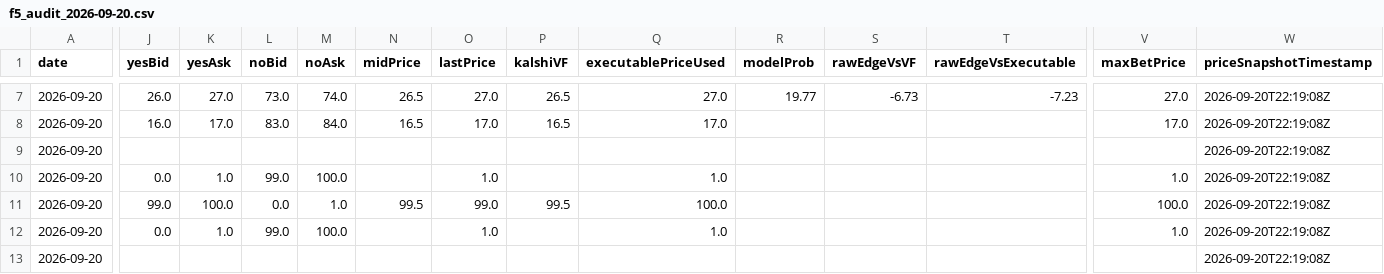
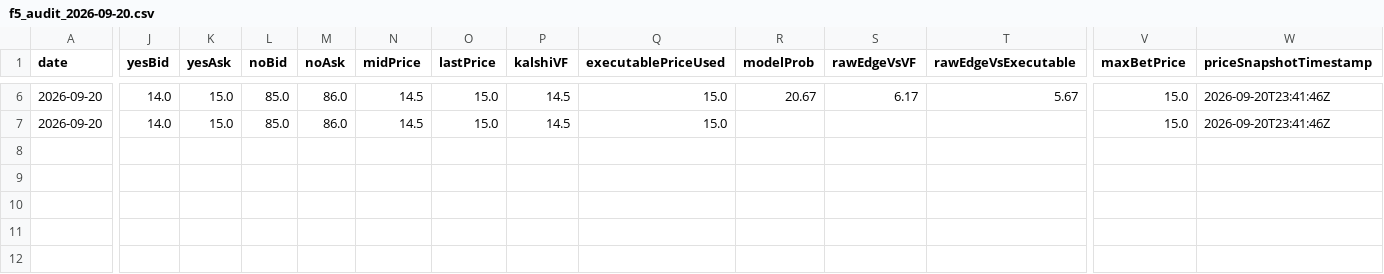
Before and after one commit to chmoses98/edge-finder-api, a CSV file: data/f5_audit_2026-09-20.csv, drawn as a sheet; only a part is shown, gaps mark what is left out; removed rows and columns are numbered as before the commit, all else as after; rows hold the shown columns only; the diff covers the shown part only; the diff names each change by its address in the sheet, - before the commit and + after, or states it on an @@ line.

```diff
--- a/data/f5_audit_2026-09-20.csv
+++ b/data/f5_audit_2026-09-20.csv
-J6 (yesBid): 26.0
+J6 (yesBid): 14.0
-K6 (yesAsk): 27.0
+K6 (yesAsk): 15.0
-L6 (noBid): 73.0
+L6 (noBid): 85.0
-M6 (noAsk): 74.0
+M6 (noAsk): 86.0
-N6 (midPrice): 26.5
+N6 (midPrice): 14.5
-O6 (lastPrice): 27.0
+O6 (lastPrice): 15.0
-P6 (kalshiVF): 26.5
+P6 (kalshiVF): 14.5
-Q6 (executablePriceUsed): 27.0
+Q6 (executablePriceUsed): 15.0
-R6 (modelProb): 19.77
+R6 (modelProb): 20.67
-S6 (rawEdgeVsVF): -6.73
+S6 (rawEdgeVsVF): 6.17
-T6 (rawEdgeVsExecutable): -7.23
+T6 (rawEdgeVsExecutable): 5.67
-V6 (maxBetPrice): 27.0
+V6 (maxBetPrice): 15.0
-W6:W7 (priceSnapshotTimestamp): 2026-09-20T22:19:08Z
+W6:W7 (priceSnapshotTimestamp): 2026-09-20T23:41:46Z
-J7 (yesBid): 16.0
+J7 (yesBid): 14.0
-K7 (yesAsk): 17.0
+K7 (yesAsk): 15.0
-L7 (noBid): 83.0
+L7 (noBid): 85.0
-M7 (noAsk): 84.0
+M7 (noAsk): 86.0
-N7 (midPrice): 16.5
+N7 (midPrice): 14.5
-O7 (lastPrice): 17.0
+O7 (lastPrice): 15.0
-P7 (kalshiVF): 16.5
+P7 (kalshiVF): 14.5
-Q7 (executablePriceUsed): 17.0
+Q7 (executablePriceUsed): 15.0
-V7 (maxBetPrice): 17.0
+V7 (maxBetPrice): 15.0
-row 9: 2026-09-20 |  |  |  |  |  |  |  |  |  |  |  |  | 2026-09-20T22:19:08Z
-row 10: 2026-09-20 | 0.0 | 1.0 | 99.0 | 100.0 |  | 1.0 |  | 1.0 |  |  |  | 1.0 | 2026-09-20T22:19:08Z
-row 11: 2026-09-20 | 99.0 | 100.0 | 0.0 | 1.0 | 99.5 | 99.0 | 99.5 | 100.0 |  |  |  | 100.0 | 2026-09-20T22:19:08Z
-row 12: 2026-09-20 | 0.0 | 1.0 | 99.0 | 100.0 |  | 1.0 |  | 1.0 |  |  |  | 1.0 | 2026-09-20T22:19:08Z
-row 13: 2026-09-20 |  |  |  |  |  |  |  |  |  |  |  |  | 2026-09-20T22:19:08Z
```
Also changed, not shown: 1 removed row and 53 edited cells elsewhere in this file, 27 other files.
